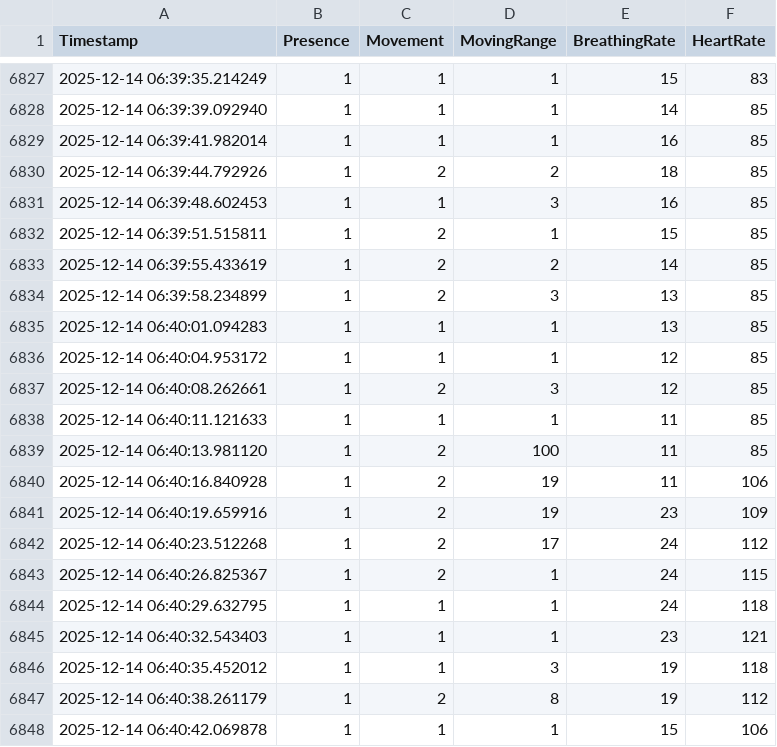
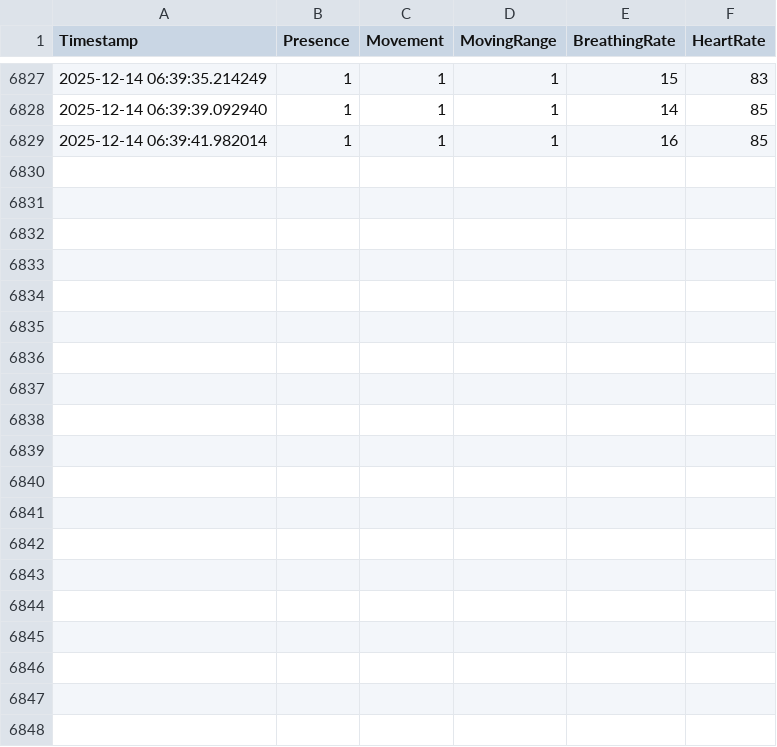
Before and after one commit to atsu0514/wif_ver, a CSV file: cleaned_data/cleaned_sensor_data_20251214_001933.csv, drawn as a sheet; only a part is shown, gaps mark what is left out.

```diff
--- a/cleaned_data/cleaned_sensor_data_20251214_001933.csv
+++ b/cleaned_data/cleaned_sensor_data_20251214_001933.csv
@@ -6829,20 +6829 @@ Timestamp,Presence,Movement,MovingRange,BreathingRate,HeartRate
 2025-12-14 06:39:41.982014,1,1,1,16,85
-2025-12-14 06:39:44.792926,1,2,2,18,85
-2025-12-14 06:39:48.602453,1,1,3,16,85
-2025-12-14 06:39:51.515811,1,2,1,15,85
-2025-12-14 06:39:55.433619,1,2,2,14,85
-2025-12-14 06:39:58.234899,1,2,3,13,85
-2025-12-14 06:40:01.094283,1,1,1,13,85
-2025-12-14 06:40:04.953172,1,1,1,12,85
-2025-12-14 06:40:08.262661,1,2,3,12,85
-2025-12-14 06:40:11.121633,1,1,1,11,85
-2025-12-14 06:40:13.981120,1,2,100,11,85
-2025-12-14 06:40:16.840928,1,2,19,11,106
-2025-12-14 06:40:19.659916,1,2,19,23,109
-2025-12-14 06:40:23.512268,1,2,17,24,112
-2025-12-14 06:40:26.825367,1,2,1,24,115
-2025-12-14 06:40:29.632795,1,1,1,24,118
-2025-12-14 06:40:32.543403,1,1,1,23,121
-2025-12-14 06:40:35.452012,1,1,3,19,118
-2025-12-14 06:40:38.261179,1,2,8,19,112
-2025-12-14 06:40:42.069878,1,1,1,15,106
```
Also changed, not shown: cleaned_data/cleaned_sensor_data_20251211_145537.csv, cleaned_data/cleaned_sensor_data_20251213_160339.csv, 39 other files.
